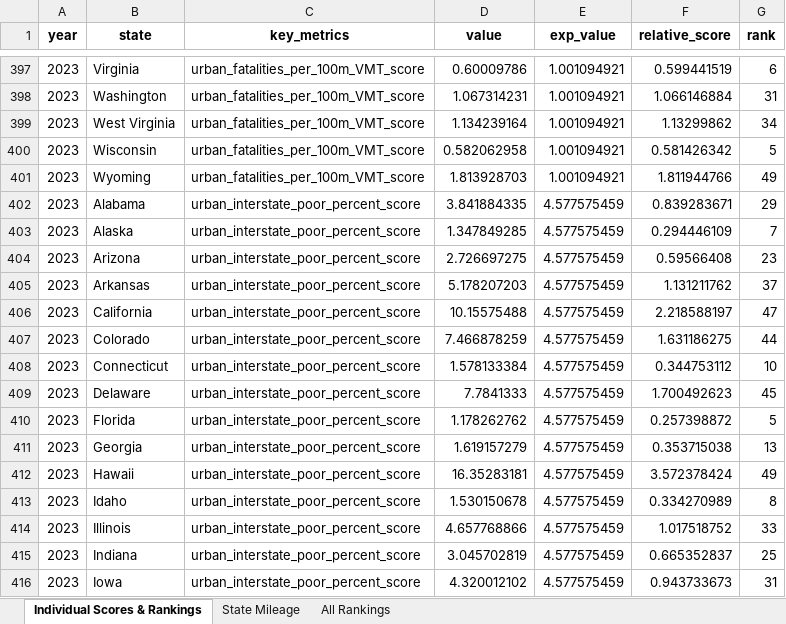
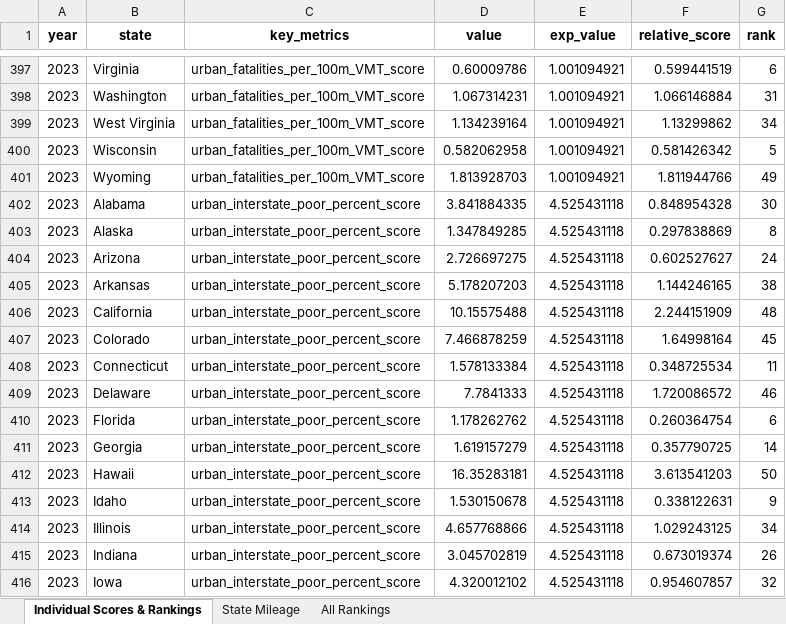
Before and after one commit to ReasonFoundation/Annual-Highway-Report, an Excel workbook: AHR 29th/AHR_data 29th dashboard.xlsx, sheet Individual Scores & Rankings, drawn as a sheet; only a part is shown, gaps mark what is left out; values as stored, in another font and other column widths than the file's, no borders; the diff covers the shown part only; the diff names each change by its address in the sheet, - before the commit and + after, or states it on an @@ line.

```diff
--- a/AHR 29th/AHR_data 29th dashboard.xlsx (sheet Individual Scores & Rankings)
+++ b/AHR 29th/AHR_data 29th dashboard.xlsx (sheet Individual Scores & Rankings)
-E402:E416 (exp_value): 4.577575459
+E402:E416 (exp_value): 4.525431118
-F402 (relative_score): 0.839283671
+F402 (relative_score): 0.848954328
-G402 (rank): 29
+G402 (rank): 30
-F403 (relative_score): 0.294446109
+F403 (relative_score): 0.297838869
-G403 (rank): 7
+G403 (rank): 8
-F404 (relative_score): 0.59566408
+F404 (relative_score): 0.602527627
-G404 (rank): 23
+G404 (rank): 24
-F405 (relative_score): 1.131211762
+F405 (relative_score): 1.144246165
-G405 (rank): 37
+G405 (rank): 38
-F406 (relative_score): 2.218588197
+F406 (relative_score): 2.244151909
-G406 (rank): 47
+G406 (rank): 48
-F407 (relative_score): 1.631186275
+F407 (relative_score): 1.64998164
-G407 (rank): 44
+G407 (rank): 45
-F408 (relative_score): 0.344753112
+F408 (relative_score): 0.348725534
-G408 (rank): 10
+G408 (rank): 11
-F409 (relative_score): 1.700492623
+F409 (relative_score): 1.720086572
-G409 (rank): 45
+G409 (rank): 46
-F410 (relative_score): 0.257398872
+F410 (relative_score): 0.260364754
-G410 (rank): 5
+G410 (rank): 6
-F411 (relative_score): 0.353715038
+F411 (relative_score): 0.357790725
-G411 (rank): 13
+G411 (rank): 14
-F412 (relative_score): 3.572378424
+F412 (relative_score): 3.613541203
-G412 (rank): 49
+G412 (rank): 50
-F413 (relative_score): 0.334270989
+F413 (relative_score): 0.338122631
-G413 (rank): 8
+G413 (rank): 9
-F414 (relative_score): 1.017518752
+F414 (relative_score): 1.029243125
-G414 (rank): 33
+G414 (rank): 34
-F415 (relative_score): 0.665352837
+F415 (relative_score): 0.673019374
-G415 (rank): 25
+G415 (rank): 26
-F416 (relative_score): 0.943733673
+F416 (relative_score): 0.954607857
-G416 (rank): 31
+G416 (rank): 32
```
Also changed, not shown: 222 edited cells elsewhere in this sheet, sheet All Rankings, AHR 29th/output/AHR_data 29th.xlsx, 5 other files.
